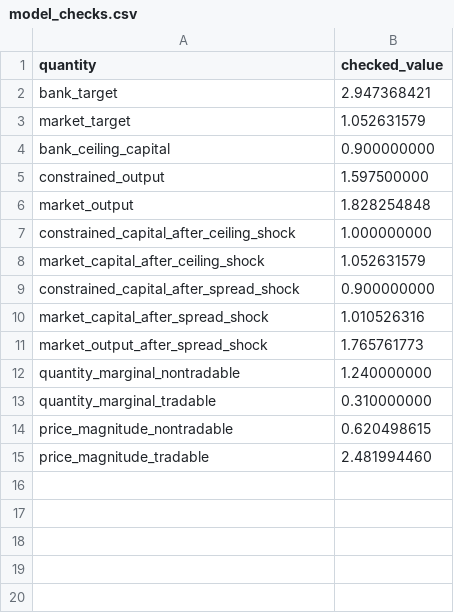
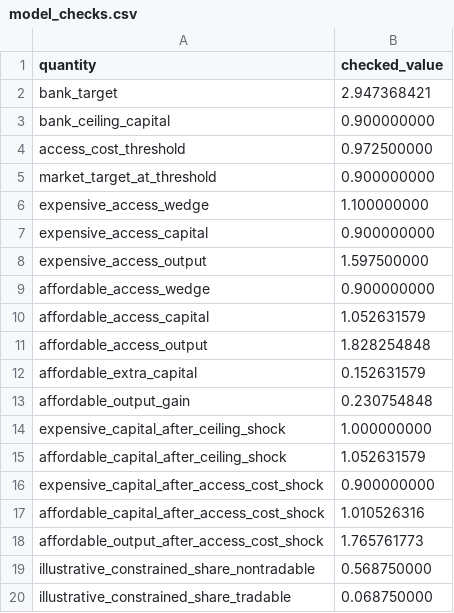
Before and after one commit to amchavezu/ai-project, a CSV file: code/output/model_checks.csv, drawn as a sheet.

Commit message:
Reframe final project around access-cost threshold

```diff
--- a/code/output/model_checks.csv
+++ b/code/output/model_checks.csv
@@ -2,14 +2,19 @@ quantity,checked_value
 bank_target,2.947368421
-market_target,1.052631579
 bank_ceiling_capital,0.900000000
-constrained_output,1.597500000
-market_output,1.828254848
-constrained_capital_after_ceiling_shock,1.000000000
-market_capital_after_ceiling_shock,1.052631579
-constrained_capital_after_spread_shock,0.900000000
-market_capital_after_spread_shock,1.010526316
-market_output_after_spread_shock,1.765761773
-quantity_marginal_nontradable,1.240000000
-quantity_marginal_tradable,0.310000000
-price_magnitude_nontradable,0.620498615
-price_magnitude_tradable,2.481994460
+access_cost_threshold,0.972500000
+market_target_at_threshold,0.900000000
+expensive_access_wedge,1.100000000
+expensive_access_capital,0.900000000
+expensive_access_output,1.597500000
+affordable_access_wedge,0.900000000
+affordable_access_capital,1.052631579
+affordable_access_output,1.828254848
+affordable_extra_capital,0.152631579
+affordable_output_gain,0.230754848
+expensive_capital_after_ceiling_shock,1.000000000
+affordable_capital_after_ceiling_shock,1.052631579
+expensive_capital_after_access_cost_shock,0.900000000
+affordable_capital_after_access_cost_shock,1.010526316
+affordable_output_after_access_cost_shock,1.765761773
+illustrative_constrained_share_nontradable,0.568750000
+illustrative_constrained_share_tradable,0.068750000
```
Also changed, not shown: 11 other files.
